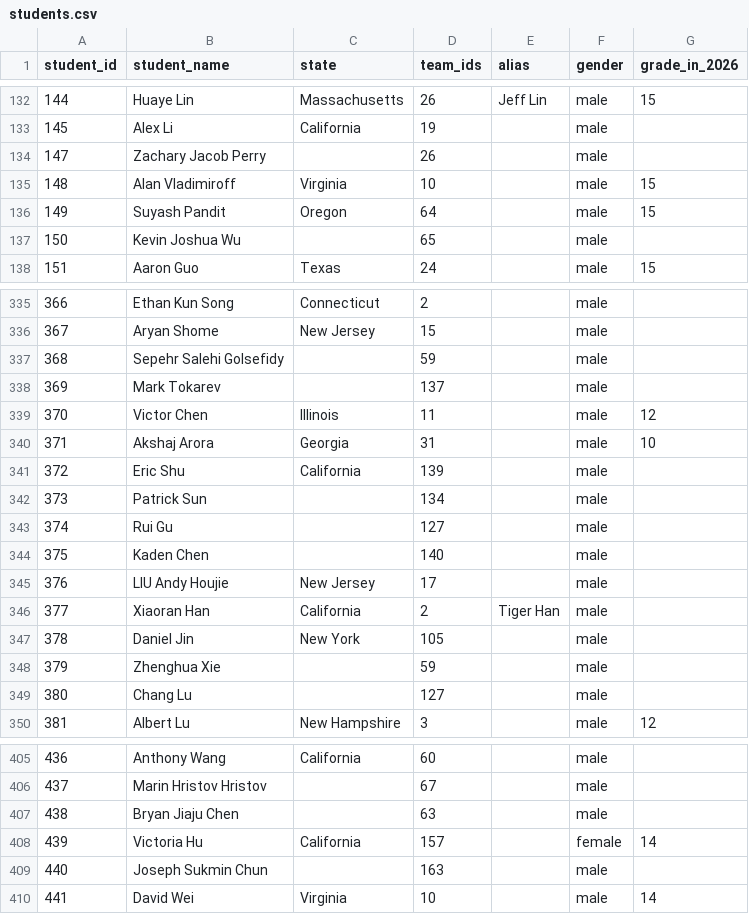
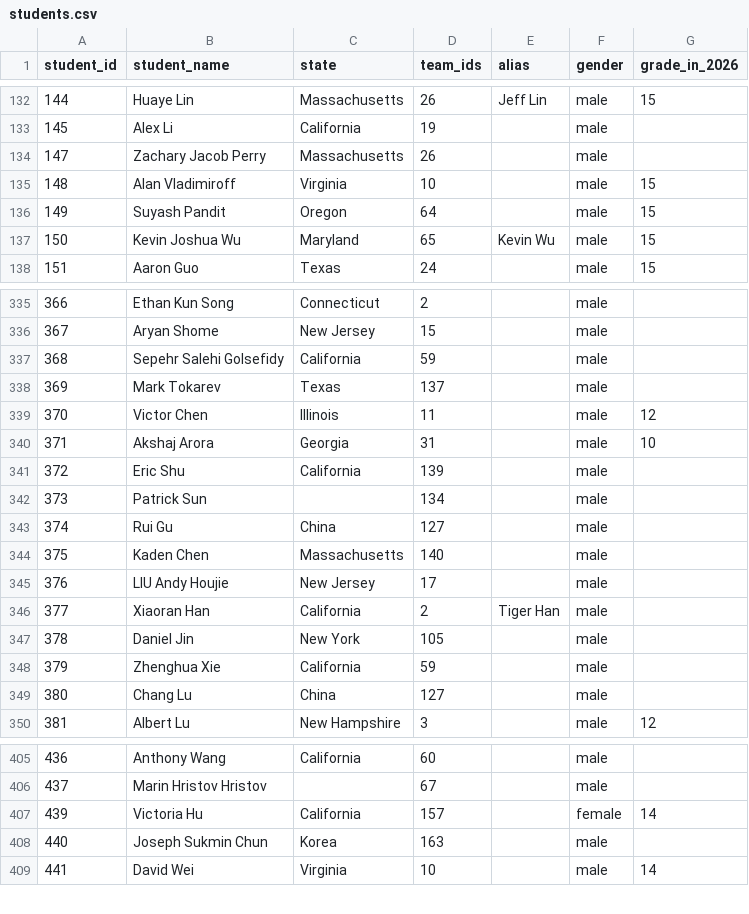
Before and after one commit to x-du/math-competition, a CSV file: database/students/students.csv, drawn as a sheet; only a part is shown, gaps mark what is left out; the diff covers the shown part only.

Commit message:
label state for students

```diff
--- a/database/students/students.csv
+++ b/database/students/students.csv
@@ -133,6 +133,6 @@ student_id,student_name,state,team_ids,alias,gender,grade_in_2026
 145,Alex Li,California,19,,male,
-147,Zachary Jacob Perry,,26,,male,
+147,Zachary Jacob Perry,Massachusetts,26,,male,
 148,Alan Vladimiroff,Virginia,10,,male,15
 149,Suyash Pandit,Oregon,64,,male,15
-150,Kevin Joshua Wu,,65,,male,
+150,Kevin Joshua Wu,Maryland,65,Kevin Wu,male,15
 151,Aaron Guo,Texas,24,,male,15
@@ -336,4 +336,4 @@ student_id,student_name,state,team_ids,alias,gender,grade_in_2026
 367,Aryan Shome,New Jersey,15,,male,
-368,Sepehr Salehi Golsefidy,,59,,male,
-369,Mark Tokarev,,137,,male,
+368,Sepehr Salehi Golsefidy,California,59,,male,
+369,Mark Tokarev,Texas,137,,male,
 370,Victor Chen,Illinois,11,,male,12
@@ -342,4 +342,4 @@ student_id,student_name,state,team_ids,alias,gender,grade_in_2026
 373,Patrick Sun,,134,,male,
-374,Rui Gu,,127,,male,
-375,Kaden Chen,,140,,male,
+374,Rui Gu,China,127,,male,
+375,Kaden Chen,Massachusetts,140,,male,
 376,LIU Andy Houjie,New Jersey,17,,male,
@@ -347,4 +347,4 @@ student_id,student_name,state,team_ids,alias,gender,grade_in_2026
 378,Daniel Jin,New York,105,,male,
-379,Zhenghua Xie,,59,,male,
-380,Chang Lu,,127,,male,
+379,Zhenghua Xie,California,59,,male,
+380,Chang Lu,China,127,,male,
 381,Albert Lu,New Hampshire,3,,male,12
@@ -406,5 +406,4 @@ student_id,student_name,state,team_ids,alias,gender,grade_in_2026
 437,Marin Hristov Hristov,,67,,male,
-438,Bryan Jiaju Chen,,63,,male,
 439,Victoria Hu,California,157,,female,14
-440,Joseph Sukmin Chun,,163,,male,
+440,Joseph Sukmin Chun,Korea,163,,male,
 441,David Wei,Virginia,10,,male,14
```
Also changed, not shown: 1 removed row and 66 edited cells elsewhere in this file, database/contests/rmm/year=2023/results.csv, 4 other files.
